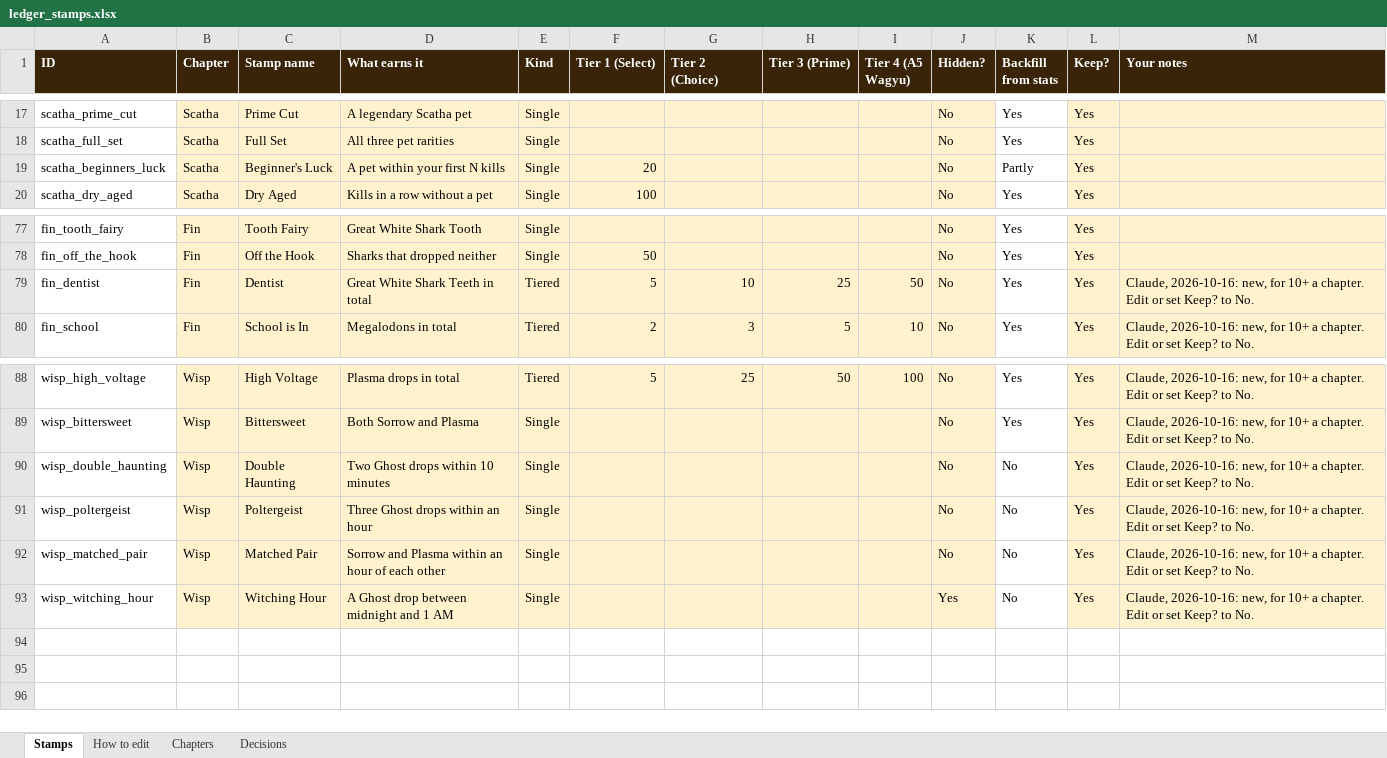
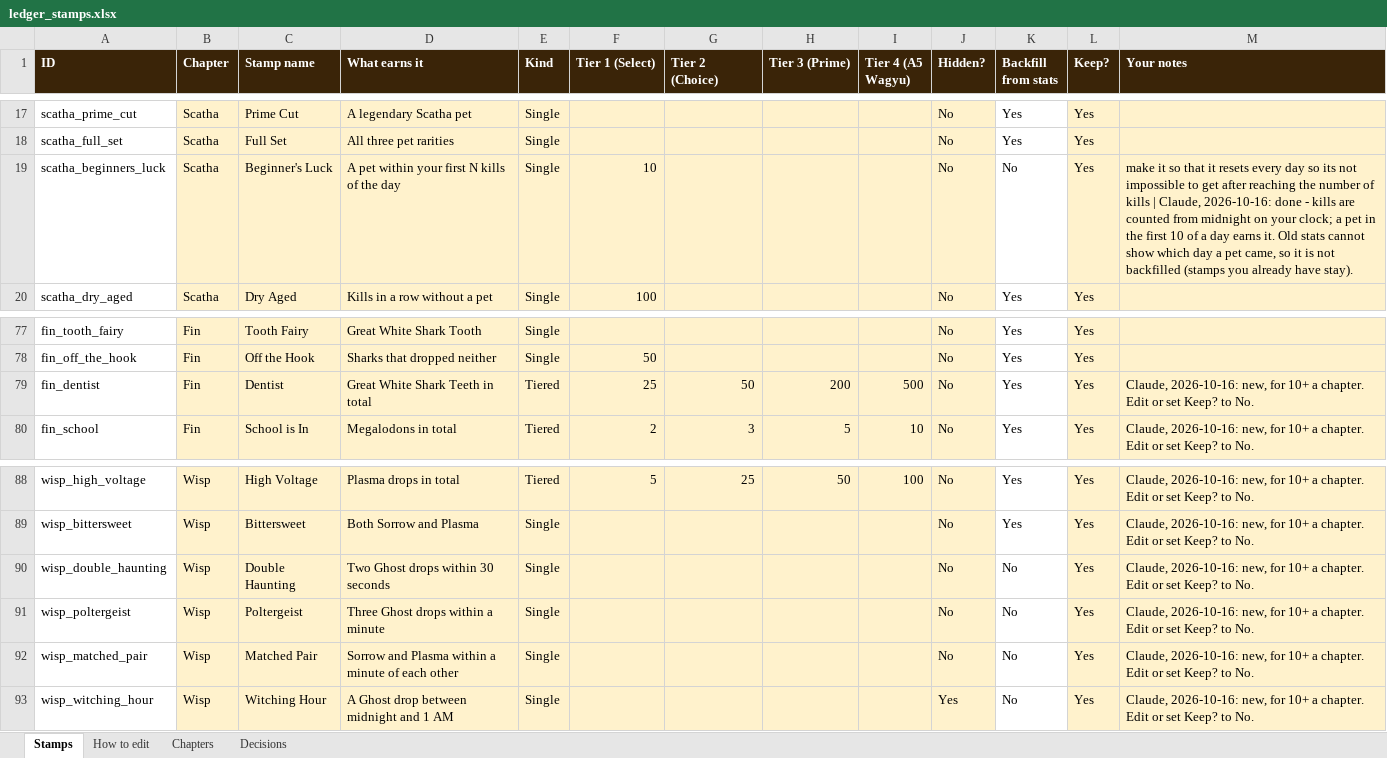
Before and after one commit to csttomaa/butcher, an Excel workbook: docs/ledger_stamps.xlsx, sheet Stamps, drawn as a sheet; only a part is shown, gaps mark what is left out; values as stored, in another font and other column widths than the file's, no borders; conditional formats not drawn; the diff names each change by its address in the sheet, - before the commit and + after, or states it on an @@ line.

```diff
--- a/docs/ledger_stamps.xlsx (sheet Stamps)
+++ b/docs/ledger_stamps.xlsx (sheet Stamps)
-D19 (What earns it): A pet within your first N kills
+D19 (What earns it): A pet within your first N kills of the day
-F19 (Tier 1 (Select)): 20
+F19 (Tier 1 (Select)): 10
-K19 (Backfill from stats): Partly
+K19 (Backfill from stats): No
-M19 (Your notes): (empty)
+M19 (Your notes): make it so that it resets every day so its not impossible to get after reaching the number of kills | Claude, 2026-10-16: done - kills are counted from midnight on your clock; a pet in the first 10 of a day earns it. Old stats cannot show which day a pet came, so it is not backfilled (stamps you already have stay).
-F79 (Tier 1 (Select)): 5
+F79 (Tier 1 (Select)): 25
-G79 (Tier 2 (Choice)): 10
+G79 (Tier 2 (Choice)): 50
-H79 (Tier 3 (Prime)): 25
+H79 (Tier 3 (Prime)): 200
-I79 (Tier 4 (A5 Wagyu)): 50
+I79 (Tier 4 (A5 Wagyu)): 500
-D90 (What earns it): Two Ghost drops within 10 minutes
+D90 (What earns it): Two Ghost drops within 30 seconds
-D91 (What earns it): Three Ghost drops within an hour
+D91 (What earns it): Three Ghost drops within a minute
-D92 (What earns it): …Plasma within an hour of each…
+D92 (What earns it): …Plasma within a minute of each…
```
Also changed, not shown: 8 other files.
